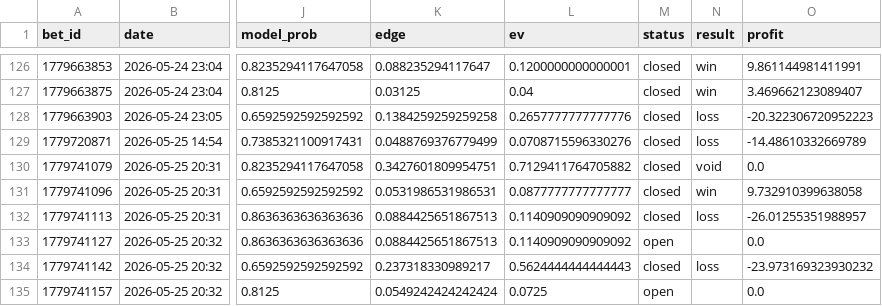
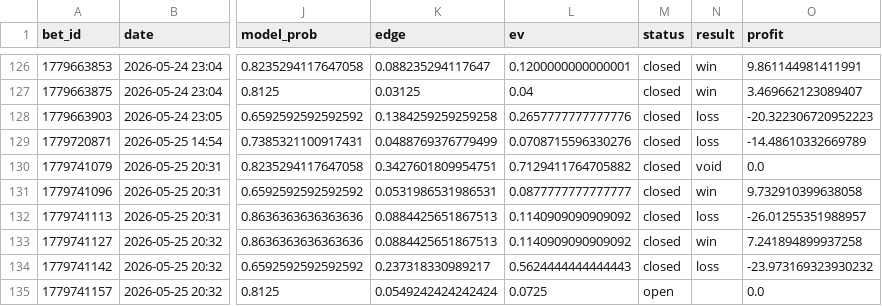
Before and after one commit to narvall018/tennis_modele, a CSV file: bets/users/narvall018/tennis/bets.csv, drawn as a sheet; only a part is shown, gaps mark what is left out; the diff names each change by its address in the sheet, - before the commit and + after, or states it on an @@ line.

Commit message:
chore: update bets/users/narvall018/tennis/bets.csv

```diff
--- a/bets/users/narvall018/tennis/bets.csv
+++ b/bets/users/narvall018/tennis/bets.csv
-M133 (status): open
+M133 (status): closed
-N133 (result): (empty)
+N133 (result): win
-O133 (profit): 0.0
+O133 (profit): 7.241894899937258
```
